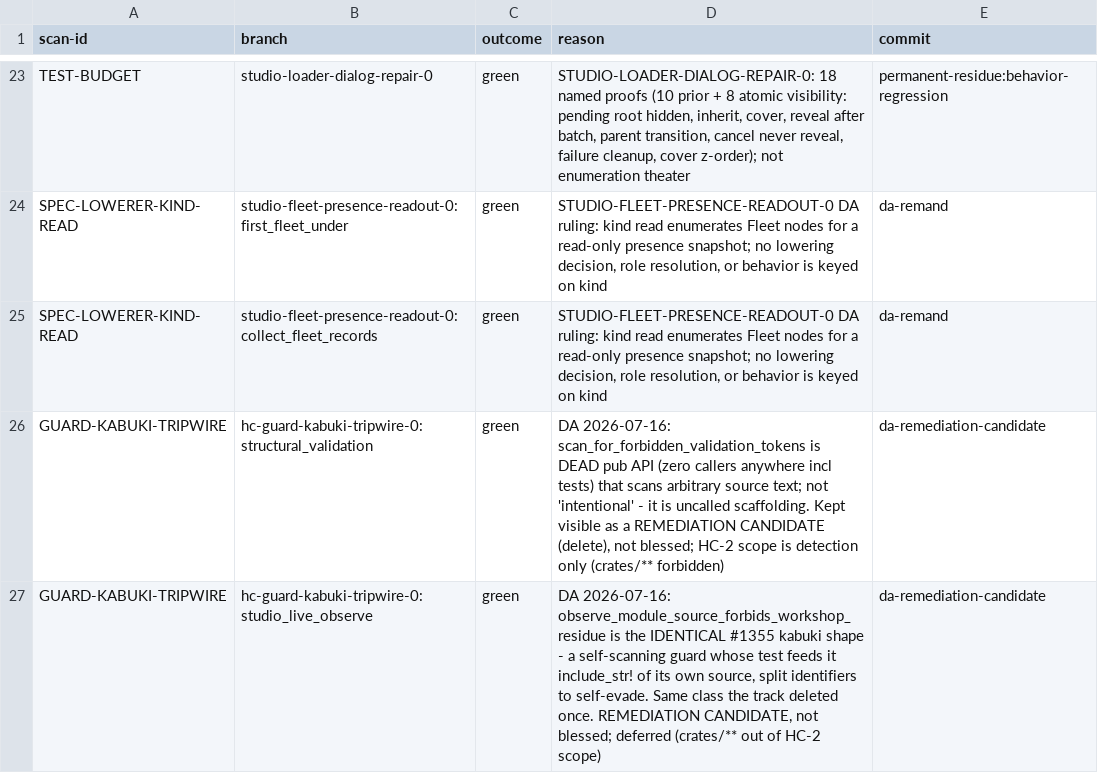
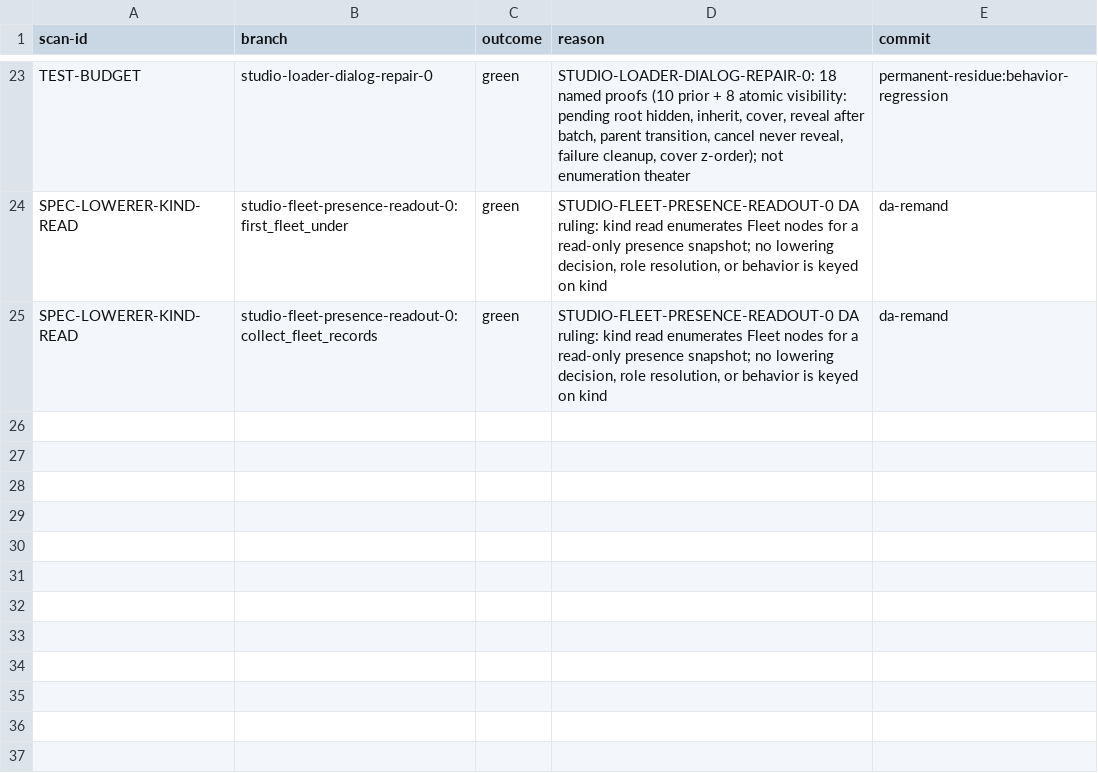
Before and after one commit to khorum08/SimThing, a TSV file: scripts/ci/triage_log.tsv, drawn as a sheet; only a part is shown, gaps mark what is left out.

```diff
--- a/scripts/ci/triage_log.tsv
+++ b/scripts/ci/triage_log.tsv
@@ -25,3 +25 @@ SPEC-LOWERER-KIND-READ | studio-fleet-presence-readout-0:first_fleet_under | gre
 SPEC-LOWERER-KIND-READ | studio-fleet-presence-readout-0:collect_fleet_records | green | STUDIO-FLEET-PRESENCE-READOUT-0 DA ruling: kind read enumerates Fleet nodes for a read-only presence snapshot; no lowering decision, role resolution, or behavior is keyed on kind | da-remand
-GUARD-KABUKI-TRIPWIRE | hc-guard-kabuki-tripwire-0:structural_validation | green | DA 2026-07-16: scan_for_forbidden_validation_tokens is DEAD pub API (zero callers anywhere incl tests) that scans arbitrary source text; not 'intentional' - it is uncalled scaffolding. Kept visible as a REMEDIATION CANDIDATE (delete), not blessed; HC-2 scope is detection only (crates/** forbidden) | da-remediation-candidate
-GUARD-KABUKI-TRIPWIRE | hc-guard-kabuki-tripwire-0:studio_live_observe | green | DA 2026-07-16: observe_module_source_forbids_workshop_residue is the IDENTICAL #1355 kabuki shape - a self-scanning guard whose test feeds it include_str! of its own source, split identifiers to self-evade. Same class the track deleted once. REMEDIATION CANDIDATE, not blessed; deferred (crates/** out of HC-2 scope) | da-remediation-candidate
```
Also changed, not shown: scripts/ci/closeout_artifacts.tsv, scripts/ci/inspect_justifications.tsv, 9 other files.
